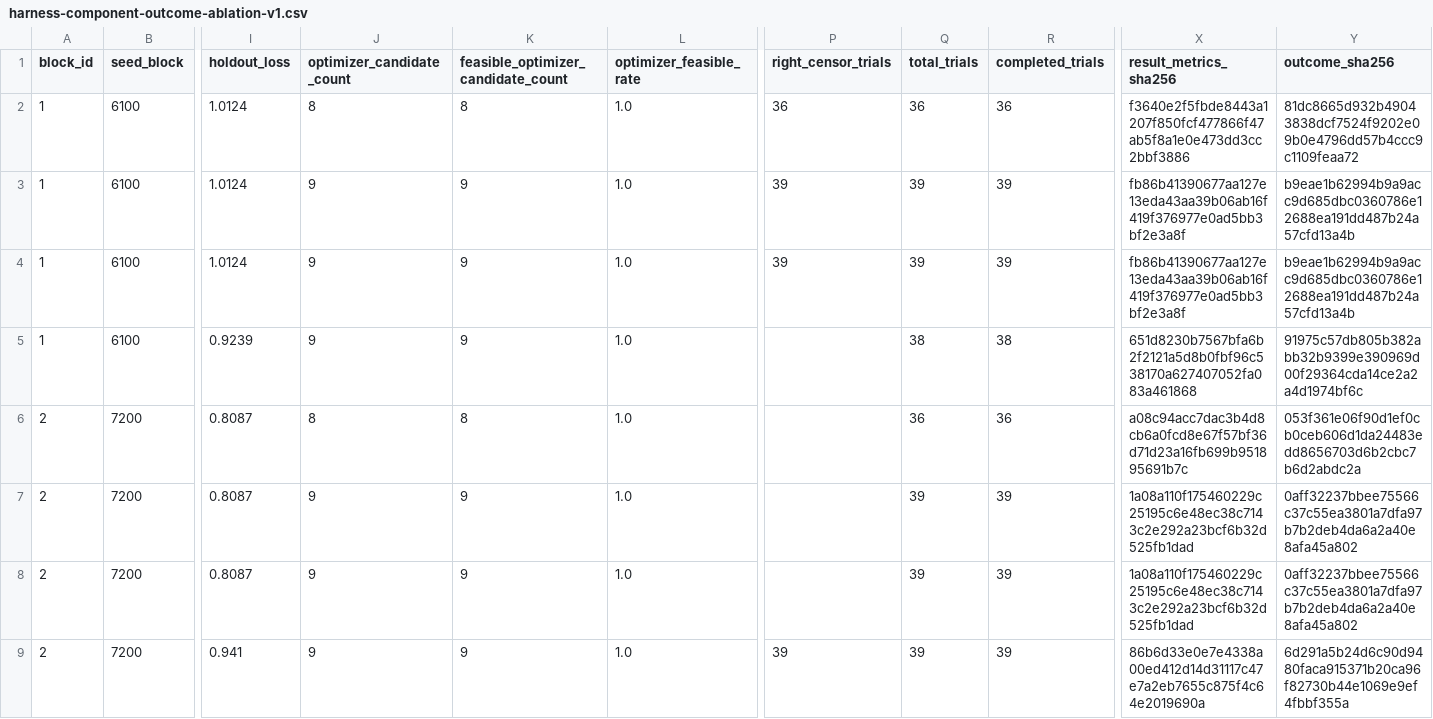
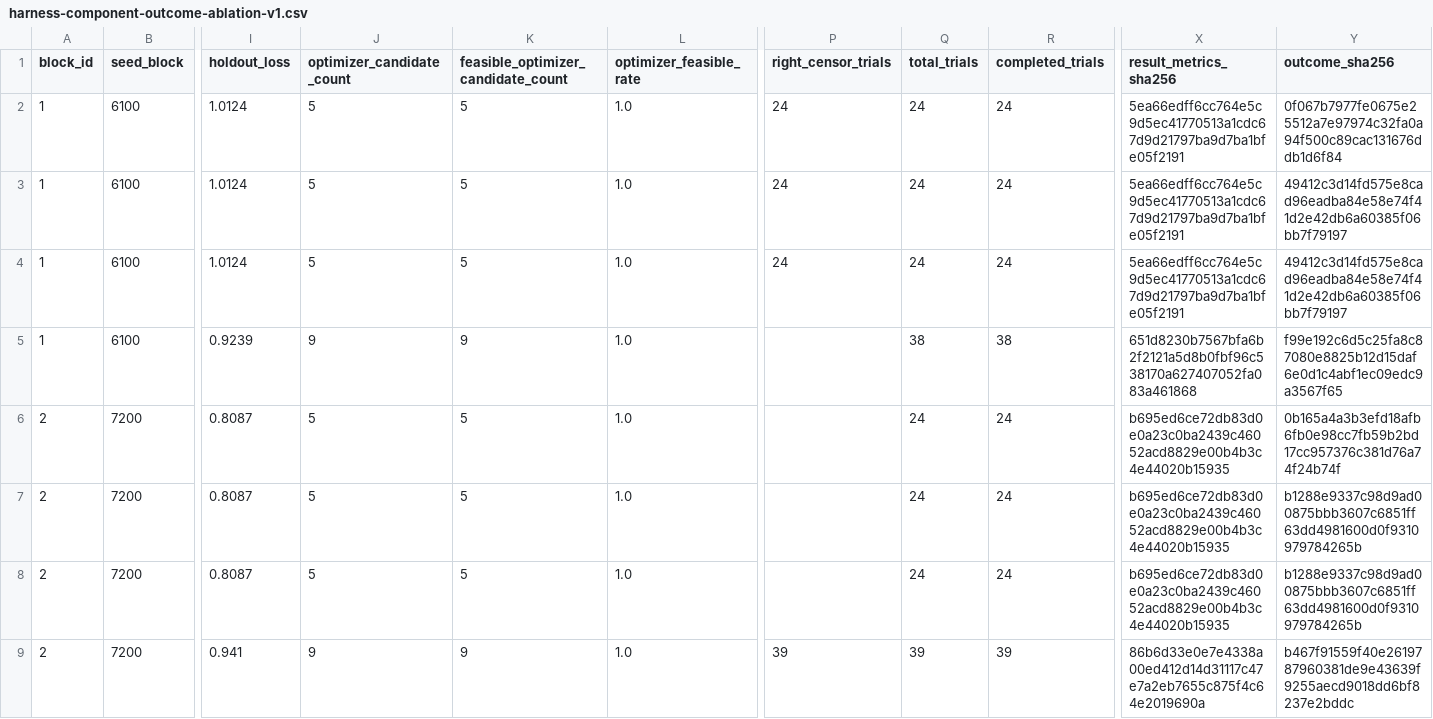
Before and after one commit to ChiZhang-805/DroneDream, a CSV file: backend/evaluation_artifacts/harness-component-outcome-ablation-v1.csv, drawn as a sheet; only a part is shown, gaps mark what is left out; the diff covers the shown part only; the diff names each change by its address in the sheet, - before the commit and + after, or states it on an @@ line.

```diff
--- a/backend/evaluation_artifacts/harness-component-outcome-ablation-v1.csv
+++ b/backend/evaluation_artifacts/harness-component-outcome-ablation-v1.csv
-J2 (optimizer_candidate_count): 8
+J2 (optimizer_candidate_count): 5
-K2: 8
+K2: 5
-P2 (right_censor_trials): 36
+P2 (right_censor_trials): 24
-Q2 (total_trials): 36
+Q2 (total_trials): 24
-R2 (completed_trials): 36
+R2 (completed_trials): 24
-X2 (result_metrics_sha256): f3640e2f5fbde8443a1207f850fcf477866f47ab5f8a1e0e473dd3cc2bbf3886
+X2 (result_metrics_sha256): 5ea66edff6cc764e5c9d5ec41770513a1cdc67d9d21797ba9d7ba1bfe05f2191
-Y2 (outcome_sha256): 81dc8665d932b49043838dcf7524f9202e09b0e4796dd57b4ccc9c1109feaa72
+Y2 (outcome_sha256): 0f067b7977fe0675e25512a7e97974c32fa0a94f500c89cac131676ddb1d6f84
-J3:J4 (optimizer_candidate_count): 9
+J3:J4 (optimizer_candidate_count): 5
-K3:K4: 9
+K3:K4: 5
-P3:P4 (right_censor_trials): 39
+P3:P4 (right_censor_trials): 24
-Q3:Q4 (total_trials): 39
+Q3:Q4 (total_trials): 24
-R3:R4 (completed_trials): 39
+R3:R4 (completed_trials): 24
-X3:X4 (result_metrics_sha256): fb86b41390677aa127e13eda43aa39b06ab16f419f376977e0ad5bb3bf2e3a8f
+X3:X4 (result_metrics_sha256): 5ea66edff6cc764e5c9d5ec41770513a1cdc67d9d21797ba9d7ba1bfe05f2191
-Y3:Y4 (outcome_sha256): b9eae1b62994b9a9acc9d685dbc0360786e12688ea191dd487b24a57cfd13a4b
+Y3:Y4 (outcome_sha256): 49412c3d14fd575e8cad96eadba84e58e74f41d2e42db6a60385f06bb7f79197
-Y5 (outcome_sha256): 91975c57db805b382abb32b9399e390969d00f29364cda14ce2a2a4d1974bf6c
+Y5 (outcome_sha256): f99e192c6d5c25fa8c87080e8825b12d15daf6e0d1c4abf1ec09edc9a3567f65
-J6 (optimizer_candidate_count): 8
+J6 (optimizer_candidate_count): 5
-K6: 8
+K6: 5
-Q6 (total_trials): 36
+Q6 (total_trials): 24
-R6 (completed_trials): 36
+R6 (completed_trials): 24
-X6 (result_metrics_sha256): a08c94acc7dac3b4d8cb6a0fcd8e67f57bf36d71d23a16fb699b951895691b7c
+X6 (result_metrics_sha256): b695ed6ce72db83d0e0a23c0ba2439c46052acd8829e00b4b3c4e44020b15935
-Y6 (outcome_sha256): 053f361e06f90d1ef0cb0ceb606d1da24483edd8656703d6b2cbc7b6d2abdc2a
+Y6 (outcome_sha256): 0b165a4a3b3efd18afb6fb0e98cc7fb59b2bd17cc957376c381d76a74f24b74f
-J7:J8 (optimizer_candidate_count): 9
+J7:J8 (optimizer_candidate_count): 5
-K7:K8: 9
+K7:K8: 5
-Q7:Q8 (total_trials): 39
+Q7:Q8 (total_trials): 24
-R7:R8 (completed_trials): 39
+R7:R8 (completed_trials): 24
-X7:X8 (result_metrics_sha256): 1a08a110f175460229c25195c6e48ec38c7143c2e292a23bcf6b32d525fb1dad
+X7:X8 (result_metrics_sha256): b695ed6ce72db83d0e0a23c0ba2439c46052acd8829e00b4b3c4e44020b15935
-Y7:Y8 (outcome_sha256): 0aff32237bbee75566c37c55ea3801a7dfa97b7b2deb4da6a2a40e8afa45a802
+Y7:Y8 (outcome_sha256): b1288e9337c98d9ad00875bbb3607c6851ff63dd4981600d0f9310979784265b
-Y9 (outcome_sha256): 6d291a5b24d6c90d9480faca915371b20ca96f82730b44e1069e9ef4fbbf355a
+Y9 (outcome_sha256): b467f91559f40e2619787960381de9e43639f9255aecd9018dd6bf8237e2bddc
```
Also changed, not shown: 75 edited cells elsewhere in this file, backend/evaluation_artifacts/harness-contract-ablation-v1.csv, backend/evaluation_artifacts/harness-fallback-outcome-campaign-v1.csv, 42 other files.
